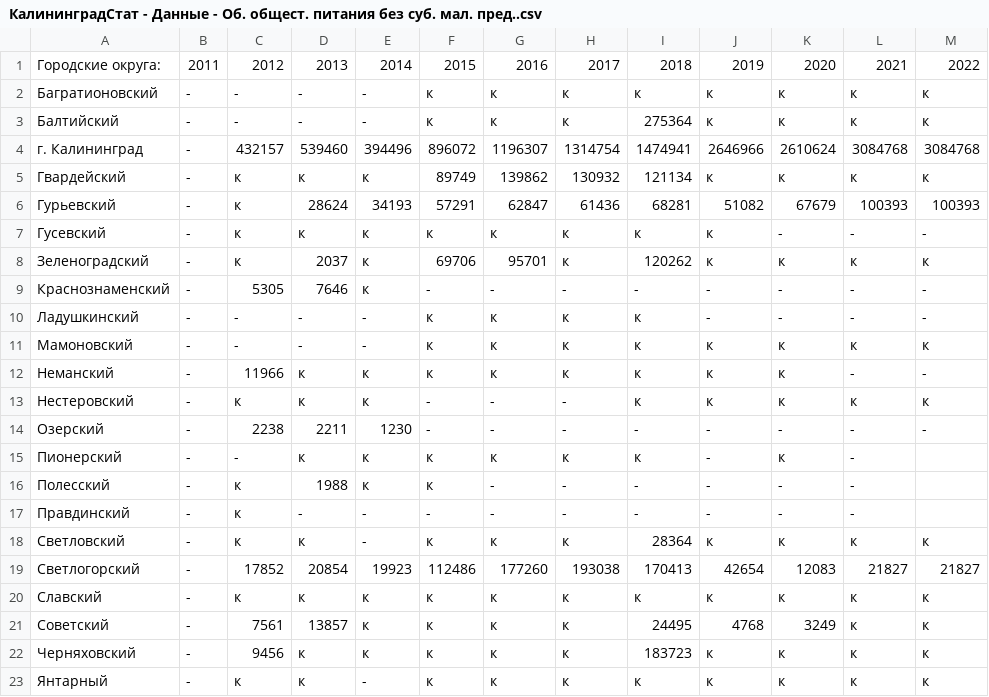
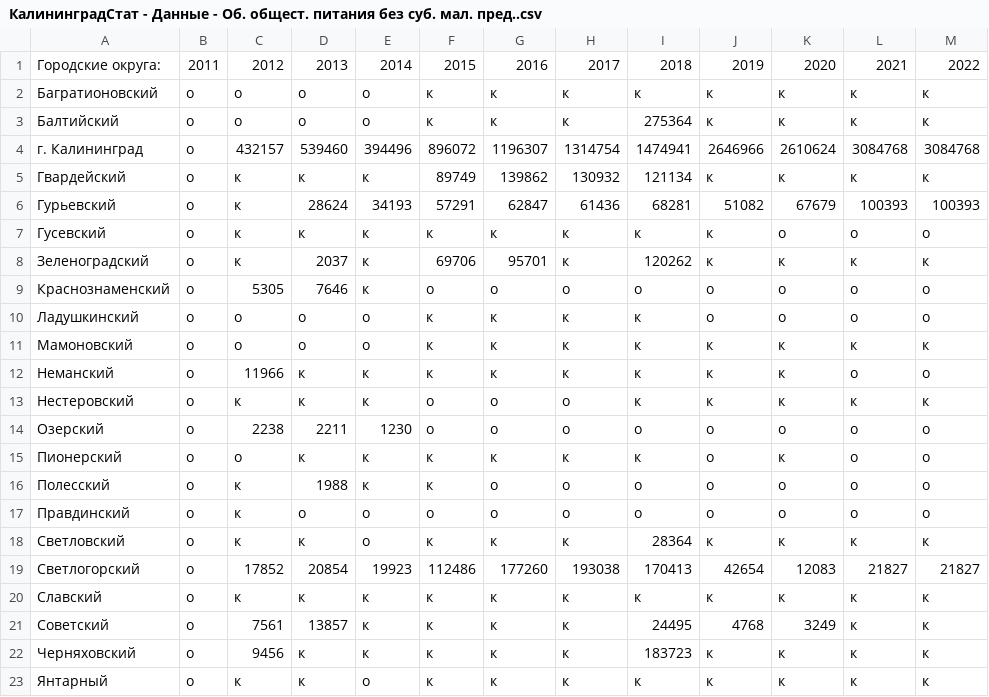
Before and after one commit to papin158/interactive-map, a CSV file: Данные csv/КалининградСтат - Данные - Об. общест. питания без суб. мал. пред..csv, drawn as a sheet.

```diff
--- a/Данные csv/КалининградСтат - Данные - Об. общест. питания без суб. мал. пред..csv
+++ b/Данные csv/КалининградСтат - Данные - Об. общест. питания без суб. мал. пред..csv
@@ -1,23 +1,23 @@
 Городские округа:,2011,2012,2013,2014,2015,2016,2017,2018,2019,2020,2021,2022
-Багратионовский,-,-,-,-,к,к,к,к,к,к,к,к
-Балтийский,-,-,-,-,к,к,к,275364,к,к,к,к
-г. Калининград,-,432157,539460,394496,896072,1196307,1314754,1474941,2646966,2610624,3084768,3084768
-Гвардейский,-,к,к,к,89749,139862,130932,121134,к,к,к,к
-Гурьевский,-,к,28624,34193,57291,62847,61436,68281,51082,67679,100393,100393
-Гусевский,-,к,к,к,к,к,к,к,к,-,-,-
-Зеленоградский,-,к,2037,к,69706,95701,к,120262,к,к,к,к
-Краснознаменский,-,5305,7646,к,-,-,-,-,-,-,-,-
-Ладушкинский,-,-,-,-,к,к,к,к,-,- ,-,-
-Мамоновский,-,-,-,-,к,к,к,к,к,к,к,к
-Неманский,-,11966,к,к,к,к,к,к,к,к,-,-
-Нестеровский,-,к,к,к,-,-,-,к,к,к,к,к
-Озерский,-,2238,2211,1230,-,-,-,-,-,-,-,-
-Пионерский,-,-,к,к,к,к,к,к,-,к,-
-Полесский,-,к,1988,к,к,-,-,-,-,-,-
-Правдинский,-,к,-,-,-,-,-,-,-,-,-
-Светловский,-,к,к,-,к,к,к,28364,к,к,к,к
-Светлогорский,-,17852,20854,19923,112486,177260,193038,170413,42654,12083,21827,21827
-Славский,-,к,к,к,к,к,к,к,к,к,к,к
-Советский,-,7561,13857,к,к,к,к,24495,4768,3249,к,к
-Черняховский,-,9456,к,к,к,к,к,183723,к,к,к,к
-Янтарный,-,к,к,-,к,к,к,к,к,к,к,к
+Багратионовский,о,о,о,о,к,к,к,к,к,к,к,к
+Балтийский,о,о,о,о,к,к,к,275364,к,к,к,к
+г. Калининград,о,432157,539460,394496,896072,1196307,1314754,1474941,2646966,2610624,3084768,3084768
+Гвардейский,о,к,к,к,89749,139862,130932,121134,к,к,к,к
+Гурьевский,о,к,28624,34193,57291,62847,61436,68281,51082,67679,100393,100393
+Гусевский,о,к,к,к,к,к,к,к,к,о,о,о
+Зеленоградский,о,к,2037,к,69706,95701,к,120262,к,к,к,к
+Краснознаменский,о,5305,7646,к,о,о,о,о,о,о,о,о
+Ладушкинский,о,о,о,о,к,к,к,к,о,о,о,о
+Мамоновский,о,о,о,о,к,к,к,к,к,к,к,к
+Неманский,о,11966,к,к,к,к,к,к,к,к,о,о
+Нестеровский,о,к,к,к,о,о,о,к,к,к,к,к
+Озерский,о,2238,2211,1230,о,о,о,о,о,о,о,о
+Пионерский,о,о,к,к,к,к,к,к,о,к,о,о
+Полесский,о,к,1988,к,к,о,о,о,о,о,о,о
+Правдинский,о,к,о,о,о,о,о,о,о,о,о,о
+Светловский,о,к,к,о,к,к,к,28364,к,к,к,к
+Светлогорский,о,17852,20854,19923,112486,177260,193038,170413,42654,12083,21827,21827
+Славский,о,к,к,к,к,к,к,к,к,к,к,к
+Советский,о,7561,13857,к,к,к,к,24495,4768,3249,к,к
+Черняховский,о,9456,к,к,к,к,к,183723,к,к,к,к
+Янтарный,о,к,к,о,к,к,к,к,к,к,к,к
```
Also changed, not shown: 6 other files.
